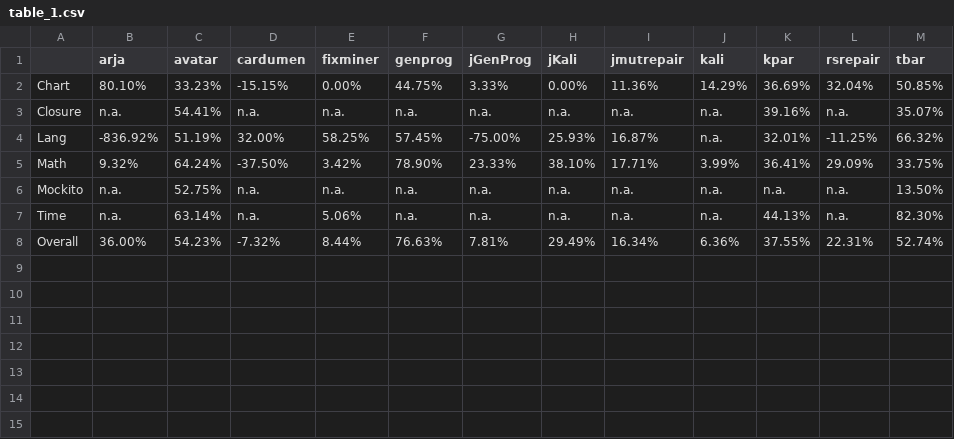
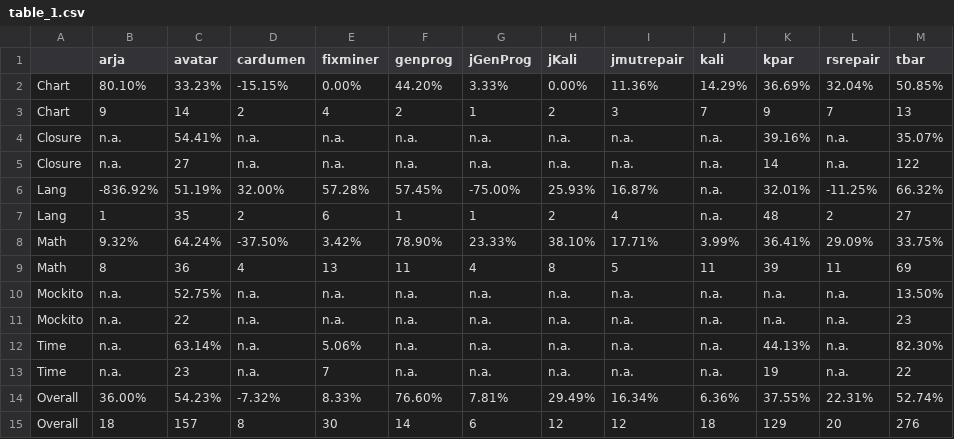
Before and after one commit to ProdigyXable/ProflPartialMatrix, a CSV file: python/tables/table_1.csv, drawn as a sheet.

Commit message:
add num of subjects

```diff
--- a/python/tables/table_1.csv
+++ b/python/tables/table_1.csv
@@ -1,8 +1,15 @@
 ,arja,avatar,cardumen,fixminer,genprog,jGenProg,jKali,jmutrepair,kali,kpar,rsrepair,tbar
-Chart,80.10%,33.23%,-15.15%,0.00%,44.75%,3.33%,0.00%,11.36%,14.29%,36.69%,32.04%,50.85%
+Chart,80.10%,33.23%,-15.15%,0.00%,44.20%,3.33%,0.00%,11.36%,14.29%,36.69%,32.04%,50.85%
+Chart,9,14,2,4,2,1,2,3,7,9,7,13
 Closure,n.a.,54.41%,n.a.,n.a.,n.a.,n.a.,n.a.,n.a.,n.a.,39.16%,n.a.,35.07%
-Lang,-836.92%,51.19%,32.00%,58.25%,57.45%,-75.00%,25.93%,16.87%,n.a.,32.01%,-11.25%,66.32%
+Closure,n.a.,27,n.a.,n.a.,n.a.,n.a.,n.a.,n.a.,n.a.,14,n.a.,122
+Lang,-836.92%,51.19%,32.00%,57.28%,57.45%,-75.00%,25.93%,16.87%,n.a.,32.01%,-11.25%,66.32%
+Lang,1,35,2,6,1,1,2,4,n.a.,48,2,27
 Math,9.32%,64.24%,-37.50%,3.42%,78.90%,23.33%,38.10%,17.71%,3.99%,36.41%,29.09%,33.75%
+Math,8,36,4,13,11,4,8,5,11,39,11,69
 Mockito,n.a.,52.75%,n.a.,n.a.,n.a.,n.a.,n.a.,n.a.,n.a.,n.a.,n.a.,13.50%
+Mockito,n.a.,22,n.a.,n.a.,n.a.,n.a.,n.a.,n.a.,n.a.,n.a.,n.a.,23
 Time,n.a.,63.14%,n.a.,5.06%,n.a.,n.a.,n.a.,n.a.,n.a.,44.13%,n.a.,82.30%
-Overall,36.00%,54.23%,-7.32%,8.44%,76.63%,7.81%,29.49%,16.34%,6.36%,37.55%,22.31%,52.74%
+Time,n.a.,23,n.a.,7,n.a.,n.a.,n.a.,n.a.,n.a.,19,n.a.,22
+Overall,36.00%,54.23%,-7.32%,8.33%,76.60%,7.81%,29.49%,16.34%,6.36%,37.55%,22.31%,52.74%
+Overall,18,157,8,30,14,6,12,12,18,129,20,276
```
